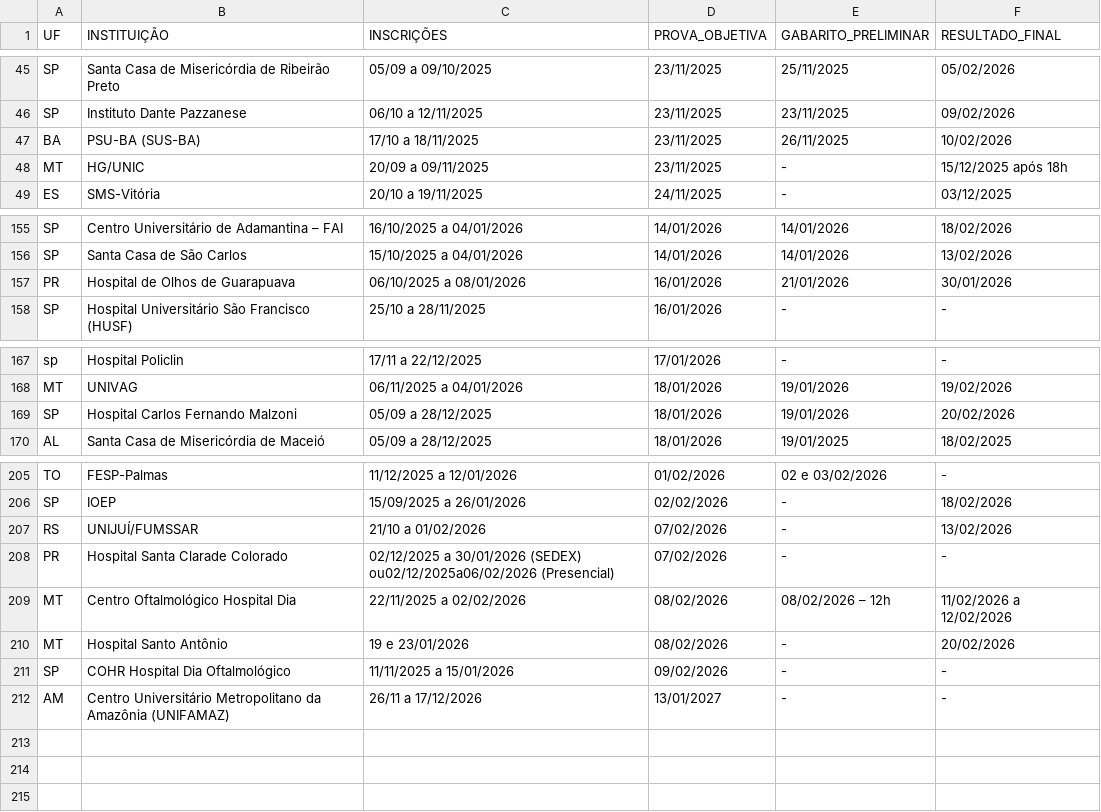
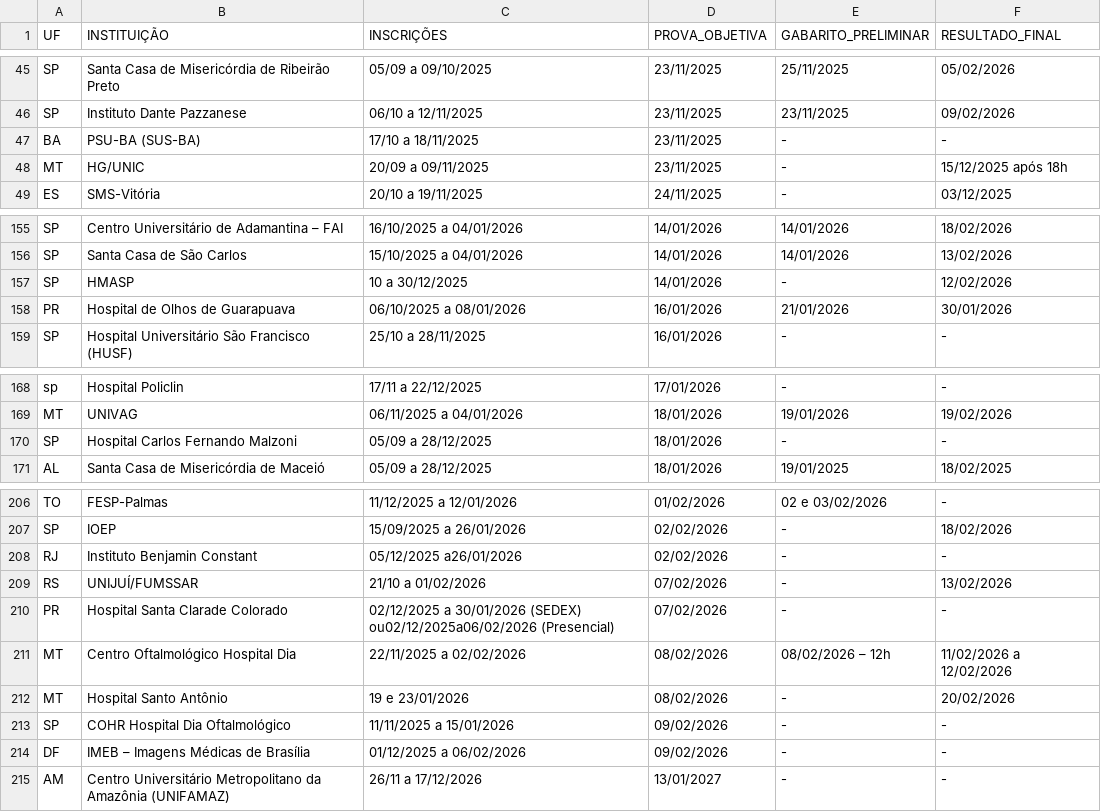
Before and after one commit to cadeteafya/calendario-provas, a CSV file: data/calendario_residencia.csv, drawn as a sheet; only a part is shown, gaps mark what is left out; the diff covers the shown part only.

```diff
--- a/data/calendario_residencia.csv
+++ b/data/calendario_residencia.csv
@@ -46,3 +46,3 @@ SP,Santa Casa de Misericórdia de Ribeirão Preto,05/09 a 09/10/2025,23/11/2025,
 SP,Instituto Dante Pazzanese,06/10 a 12/11/2025,23/11/2025,23/11/2025,09/02/2026
-BA,PSU-BA (SUS-BA),17/10 a 18/11/2025,23/11/2025,26/11/2025,10/02/2026
+BA,PSU-BA (SUS-BA),17/10 a 18/11/2025,23/11/2025,-,-
 MT,HG/UNIC,20/09 a 09/11/2025,23/11/2025,-,15/12/2025 após 18h
@@ -156,2 +156,3 @@ SP,Centro Universitário de Adamantina – FAI,16/10/2025 a 04/01/2026,14/01/202
 SP,Santa Casa de São Carlos,15/10/2025 a 04/01/2026,14/01/2026,14/01/2026,13/02/2026
+SP,HMASP,10 a 30/12/2025,14/01/2026,-,12/02/2026
 PR,Hospital de Olhos de Guarapuava,06/10/2025 a 08/01/2026,16/01/2026,21/01/2026,30/01/2026
@@ -168,3 +169,3 @@ sp,Hospital Policlin,17/11 a 22/12/2025,17/01/2026,-,-
 MT,UNIVAG,06/11/2025 a 04/01/2026,18/01/2026,19/01/2026,19/02/2026
-SP,Hospital Carlos Fernando Malzoni,05/09 a 28/12/2025,18/01/2026,19/01/2026,20/02/2026
+SP,Hospital Carlos Fernando Malzoni,05/09 a 28/12/2025,18/01/2026,-,-
 AL,Santa Casa de Misericórdia de Maceió,05/09 a 28/12/2025,18/01/2026,19/01/2025,18/02/2025
@@ -206,2 +207,3 @@ TO,FESP-Palmas,11/12/2025 a 12/01/2026,01/02/2026,02 e 03/02/2026,-
 SP,IOEP,15/09/2025 a 26/01/2026,02/02/2026,-,18/02/2026
+RJ,Instituto Benjamin Constant,05/12/2025 a26/01/2026,02/02/2026,-,-
 RS,UNIJUÍ/FUMSSAR,21/10 a 01/02/2026,07/02/2026,-,13/02/2026
@@ -211,2 +213,3 @@ MT,Hospital Santo Antônio,19 e 23/01/2026,08/02/2026,-,20/02/2026
 SP,COHR Hospital Dia Oftalmológico,11/11/2025 a 15/01/2026,09/02/2026,-,-
+DF,IMEB – Imagens Médicas de Brasília,01/12/2025 a 06/02/2026,09/02/2026,-,-
 AM,Centro Universitário Metropolitano da Amazônia (UNIFAMAZ),26/11 a 17/12/2026,13/01/2027,-,-
```
Also changed, not shown: 1 edited cell elsewhere in this file, 2 other files.
